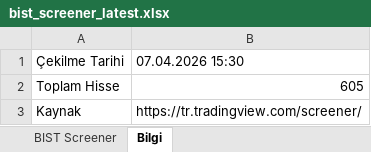
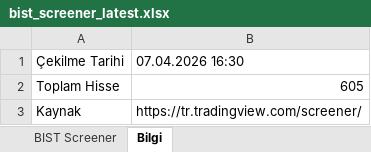
Before and after one commit to fkcengizhan-crypto/twhissefiltre, an Excel workbook: data/bist_screener_latest.xlsx, sheet Bilgi, drawn as a sheet; values as stored, in another font and other column widths than the file's, no borders; the diff names each change by its address in the sheet, - before the commit and + after, or states it on an @@ line.

```diff
--- a/data/bist_screener_latest.xlsx (sheet Bilgi)
+++ b/data/bist_screener_latest.xlsx (sheet Bilgi)
-B1: 07.04.2026 15:30
+B1: 07.04.2026 16:30
```
Also changed, not shown: sheet BIST Screener, data/bist_screener_2026-04-07.xlsx.
